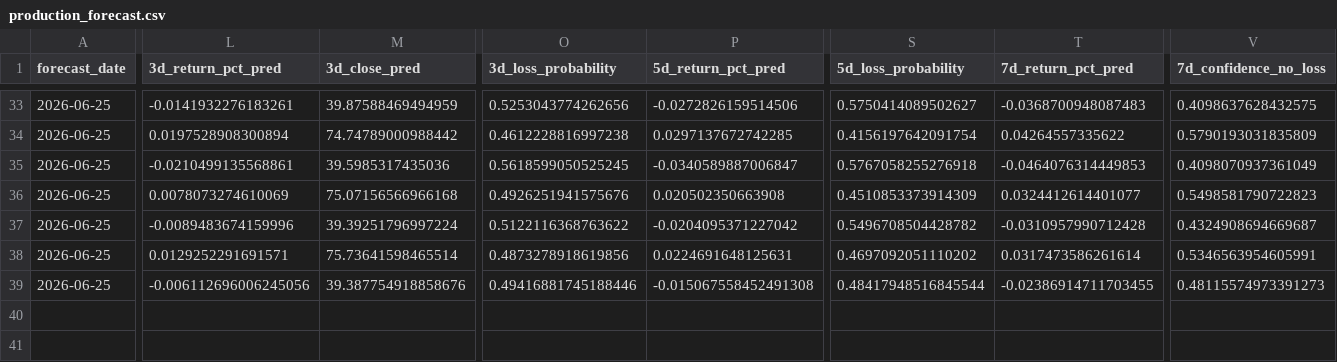
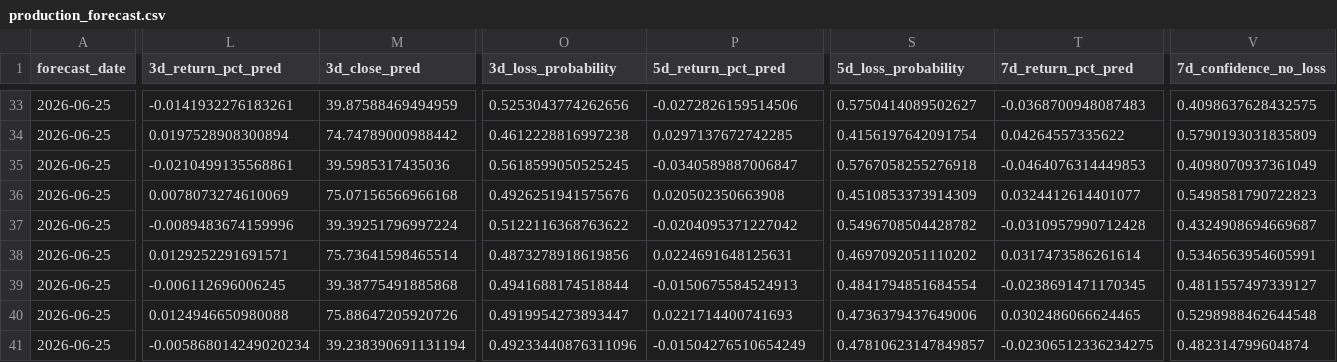
Before and after one commit to jushubr-dotcom/tqqq-sqqq-forecast, a CSV file: outputs/production_forecast.csv, drawn as a sheet; only a part is shown, gaps mark what is left out; rows hold the shown columns only; the diff covers the shown part only; the diff names each change by its address in the sheet, - before the commit and + after, or states it on an @@ line.

```diff
--- a/outputs/production_forecast.csv
+++ b/outputs/production_forecast.csv
-L39 (3d_return_pct_pred): -0.006112696006245056
+L39 (3d_return_pct_pred): -0.006112696006245
-M39 (3d_close_pred): 39.387754918858676
+M39 (3d_close_pred): 39.38775491885868
-O39 (3d_loss_probability): 0.49416881745188446
+O39 (3d_loss_probability): 0.4941688174518844
-P39 (5d_return_pct_pred): -0.015067558452491308
+P39 (5d_return_pct_pred): -0.0150675584524913
-S39 (5d_loss_probability): 0.48417948516845544
+S39 (5d_loss_probability): 0.4841794851684554
-T39 (7d_return_pct_pred): -0.02386914711703455
+T39 (7d_return_pct_pred): -0.0238691471170345
-V39 (7d_confidence_no_loss): 0.48115574973391273
+V39 (7d_confidence_no_loss): 0.4811557497339127
+row 40: 2026-06-25 | 0.0124946650980088 | 75.88647205920726 | 0.4919954273893447 | 0.0221714400741693 | 0.4736379437649006 | 0.0302486066624465 | 0.5298988462644548
+row 41: 2026-06-25 | -0.005868014249020234 | 39.238390691131194 | 0.49233440876311096 | -0.01504276510654249 | 0.47810623147849857 | -0.02306512336234275 | 0.482314799604874
```
Also changed, not shown: 5 edited cells elsewhere in this file, 1 other file.
